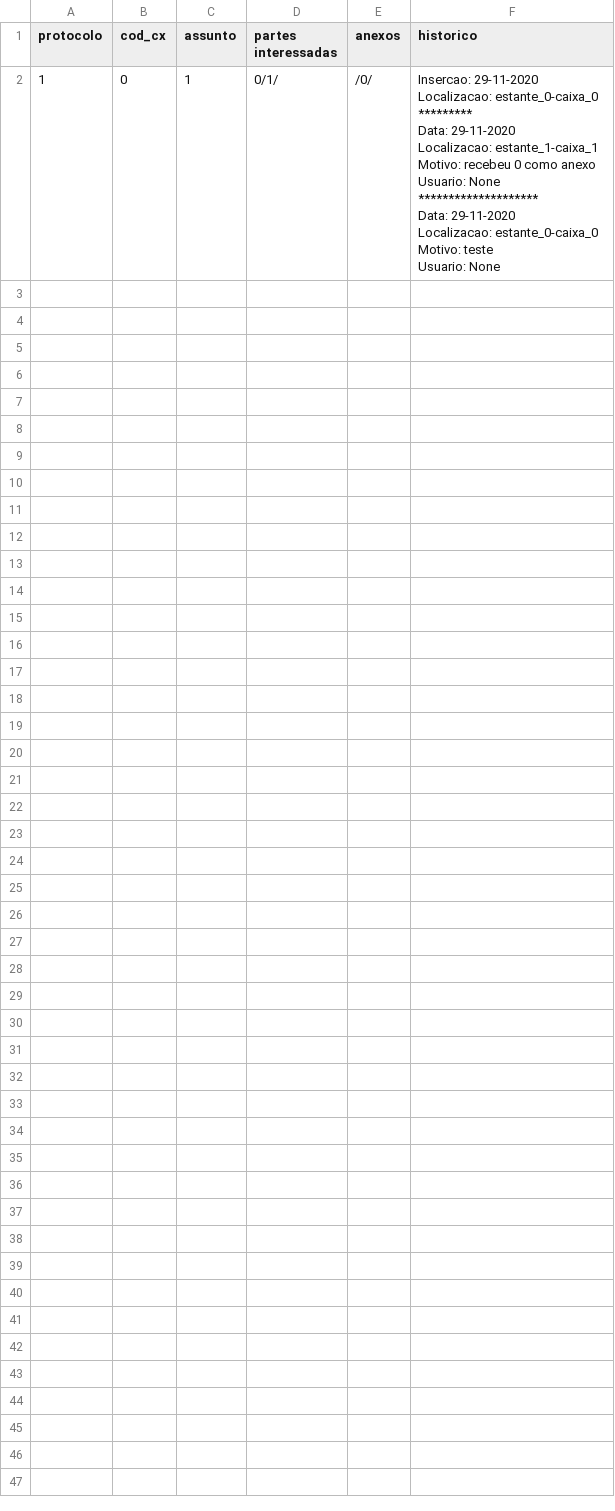
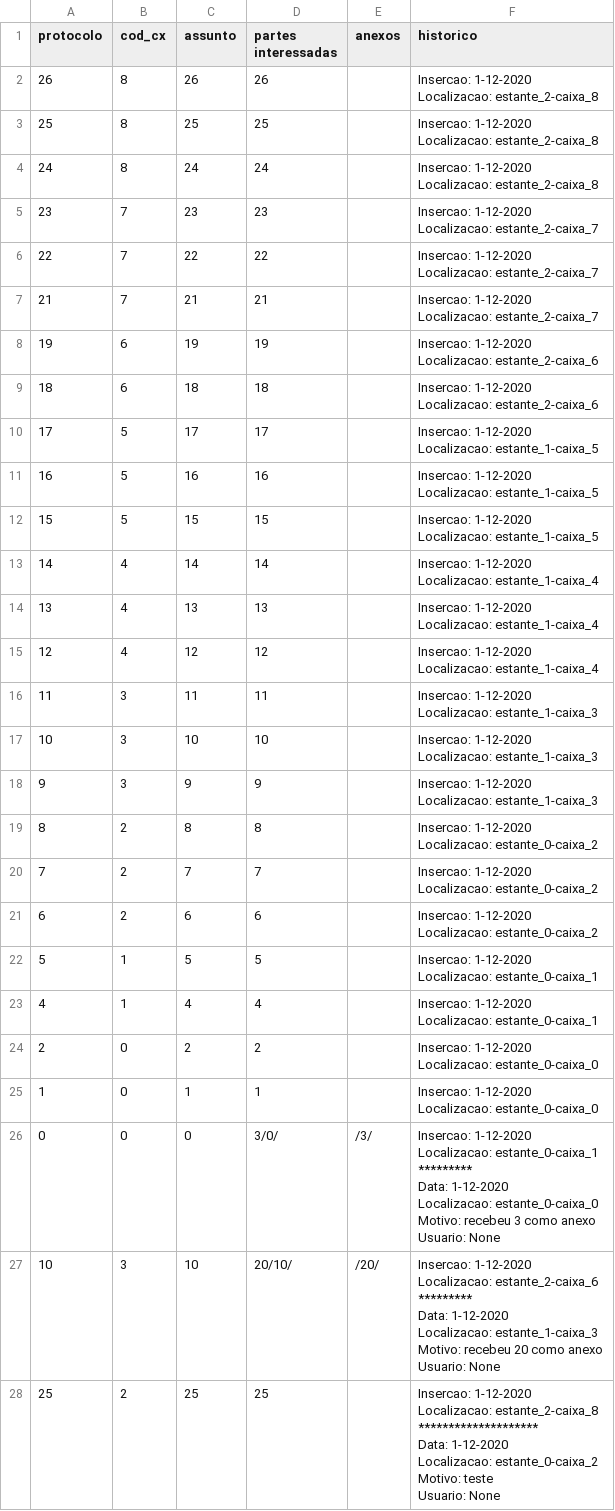
Before and after one commit to IsacSouzaCampos/ES_I-GED, a CSV file: data/arquivo/documento.csv, drawn as a sheet.

```diff
--- a/data/arquivo/documento.csv
+++ b/data/arquivo/documento.csv
@@ -1,13 +1,70 @@
 protocolo,cod_cx,assunto,partes interessadas,anexos,historico
-1,0,1,0/1/,/0/,"Insercao: 29-11-2020
-Localizacao: estante_0-caixa_0
-*********
-Data: 29-11-2020
-Localizacao: estante_1-caixa_1
-Motivo: recebeu 0 como anexo
-Usuario: None
-********************
-Data: 29-11-2020
-Localizacao: estante_0-caixa_0
-Motivo: teste
-Usuario: None"
+26,8,26,26, ,"Insercao: 1-12-2020
+Localizacao: estante_2-caixa_8"
+25,8,25,25, ,"Insercao: 1-12-2020
+Localizacao: estante_2-caixa_8"
+24,8,24,24, ,"Insercao: 1-12-2020
+Localizacao: estante_2-caixa_8"
+23,7,23,23, ,"Insercao: 1-12-2020
+Localizacao: estante_2-caixa_7"
+22,7,22,22, ,"Insercao: 1-12-2020
+Localizacao: estante_2-caixa_7"
+21,7,21,21, ,"Insercao: 1-12-2020
+Localizacao: estante_2-caixa_7"
+19,6,19,19, ,"Insercao: 1-12-2020
+Localizacao: estante_2-caixa_6"
+18,6,18,18, ,"Insercao: 1-12-2020
+Localizacao: estante_2-caixa_6"
+17,5,17,17, ,"Insercao: 1-12-2020
+Localizacao: estante_1-caixa_5"
+16,5,16,16, ,"Insercao: 1-12-2020
+Localizacao: estante_1-caixa_5"
+15,5,15,15, ,"Insercao: 1-12-2020
+Localizacao: estante_1-caixa_5"
+14,4,14,14, ,"Insercao: 1-12-2020
+Localizacao: estante_1-caixa_4"
+13,4,13,13, ,"Insercao: 1-12-2020
+Localizacao: estante_1-caixa_4"
+12,4,12,12, ,"Insercao: 1-12-2020
+Localizacao: estante_1-caixa_4"
+11,3,11,11, ,"Insercao: 1-12-2020
+Localizacao: estante_1-caixa_3"
+10,3,10,10, ,"Insercao: 1-12-2020
+Localizacao: estante_1-caixa_3"
+9,3,9,9, ,"Insercao: 1-12-2020
+Localizacao: estante_1-caixa_3"
+8,2,8,8, ,"Insercao: 1-12-2020
+Localizacao: estante_0-caixa_2"
+7,2,7,7, ,"Insercao: 1-12-2020
+Localizacao: estante_0-caixa_2"
+6,2,6,6, ,"Insercao: 1-12-2020
+Localizacao: estante_0-caixa_2"
+5,1,5,5, ,"Insercao: 1-12-2020
+Localizacao: estante_0-caixa_1"
+4,1,4,4, ,"Insercao: 1-12-2020
+Localizacao: estante_0-caixa_1"
+2,0,2,2, ,"Insercao: 1-12-2020
+Localizacao: estante_0-caixa_0"
+1,0,1,1, ,"Insercao: 1-12-2020
+Localizacao: estante_0-caixa_0"
+0,0,0,3/0/,/3/,"Insercao: 1-12-2020
+Localizacao: estante_0-caixa_1
+*********
+Data: 1-12-2020
+Localizacao: estante_0-caixa_0
+Motivo: recebeu 3 como anexo
+Usuario: None"
+10,3,10,20/10/,/20/,"Insercao: 1-12-2020
+Localizacao: estante_2-caixa_6
+*********
+Data: 1-12-2020
+Localizacao: estante_1-caixa_3
+Motivo: recebeu 20 como anexo
+Usuario: None"
+25,2,25,25, ,"Insercao: 1-12-2020
+Localizacao: estante_2-caixa_8
+********************
+Data: 1-12-2020
+Localizacao: estante_0-caixa_2
+Motivo: teste
+Usuario: None"
```
Also changed, not shown: 7 other files.
